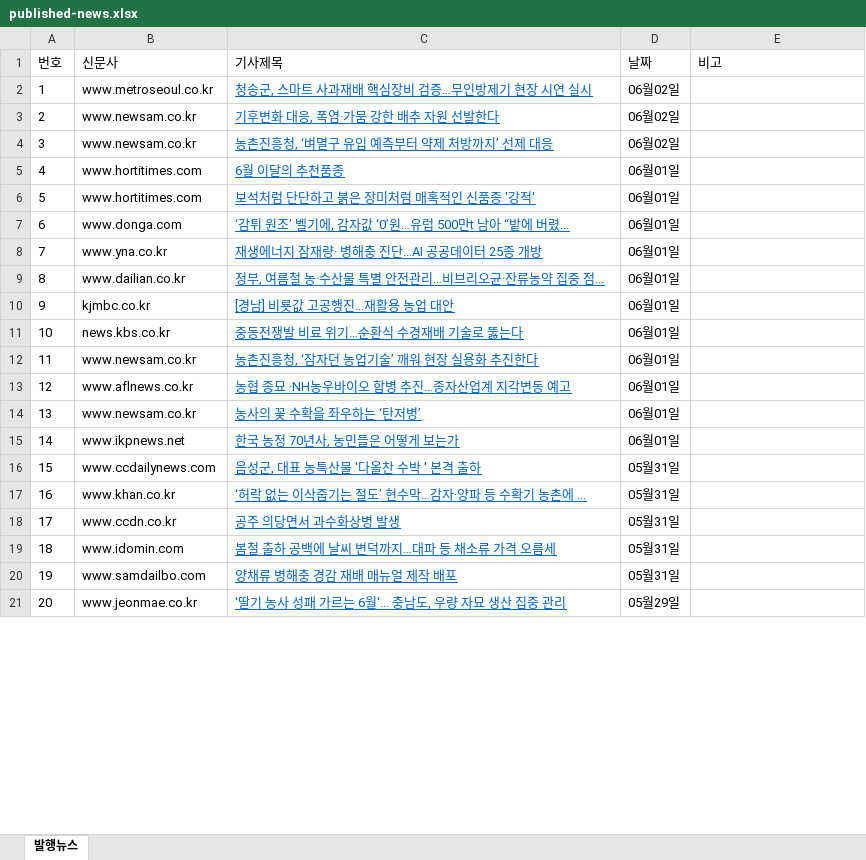
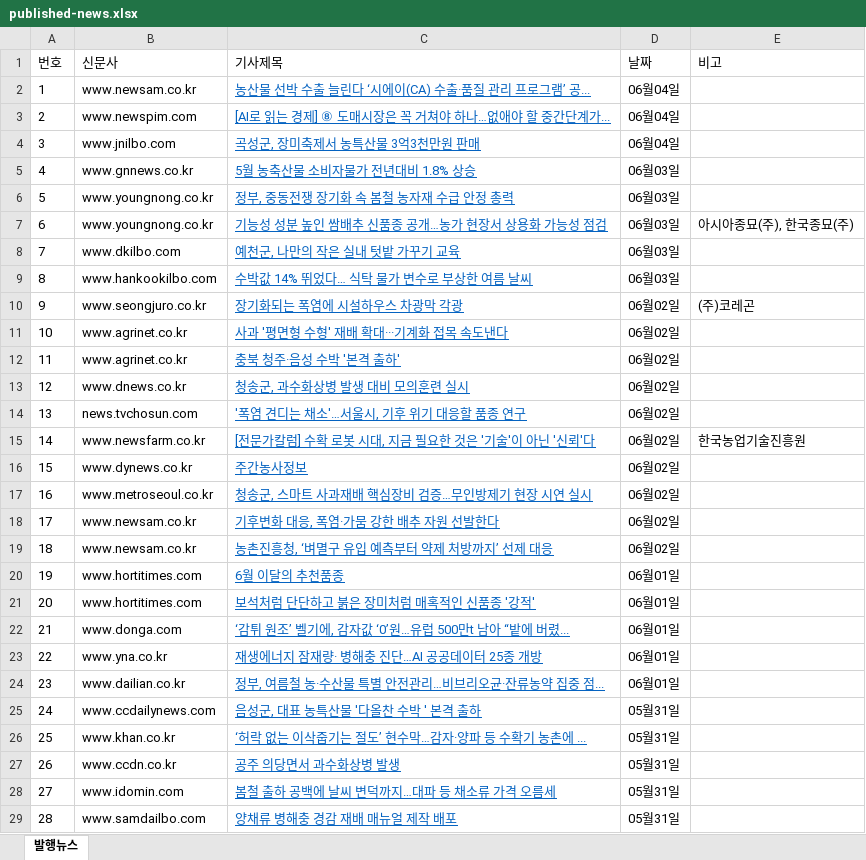
Before and after one commit to leeshelijah-spec/leeshelijah-spec.github.io, an Excel workbook: assets/published-news.xlsx, sheet 발행뉴스, drawn as a sheet; only a part is shown; the shorter side is filled out with more unchanged rows; values as stored, in another font and other column widths than the file's, no borders; removed rows and columns are numbered as before the commit, all else as after; the diff covers the shown part only; the diff names each change by its address in the sheet, - before the commit and + after, or states it on an @@ line.

Commit message:
Publish dashboard snapshot 2026-06-04 14:48

```diff
--- a/assets/published-news.xlsx (sheet 발행뉴스)
+++ b/assets/published-news.xlsx (sheet 발행뉴스)
+row 2: 1 | www.newsam.co.kr | 농산물 선박 수출 늘린다 ‘시에이(CA) 수출·품질 관리 프로그램’ 공... | 06월04일
+row 3: 2 | www.newspim.com | [AI로 읽는 경제] ⑧ 도매시장은 꼭 거쳐야 하나…없애야 할 중간단계가... | 06월04일
+row 4: 3 | www.jnilbo.com | 곡성군, 장미축제서 농특산물 3억3천만원 판매 | 06월04일
+row 5: 4 | www.gnnews.co.kr | 5월 농축산물 소비자물가 전년대비 1.8% 상승 | 06월03일
+row 6: 5 | www.youngnong.co.kr | 정부, 중동전쟁 장기화 속 봄철 농자재 수급 안정 총력 | 06월03일
+row 7: 6 | www.youngnong.co.kr | 기능성 성분 높인 쌈배추 신품종 공개…농가 현장서 상용화 가능성 점검 | 06월03일 | 아시아종묘(주), 한국종묘(주)
+row 8: 7 | www.dkilbo.com | 예천군, 나만의 작은 실내 텃밭 가꾸기 교육 | 06월03일
+row 9: 8 | www.hankookilbo.com | 수박값 14% 뛰었다… 식탁 물가 변수로 부상한 여름 날씨 | 06월03일
+row 10: 9 | www.seongjuro.co.kr | 장기화되는 폭염에 시설하우스 차광막 각광 | 06월02일 | (주)코레곤
+row 11: 10 | www.agrinet.co.kr | 사과 '평면형 수형' 재배 확대···기계화 접목 속도낸다 | 06월02일
+row 12: 11 | www.agrinet.co.kr | 충북 청주·음성 수박 '본격 출하' | 06월02일
+row 13: 12 | www.dnews.co.kr | 청송군, 과수화상병 발생 대비 모의훈련 실시 | 06월02일
+row 14: 13 | news.tvchosun.com | '폭염 견디는 채소'…서울시, 기후 위기 대응할 품종 연구 | 06월02일
+row 15: 14 | www.newsfarm.co.kr | [전문가칼럼] 수확 로봇 시대, 지금 필요한 것은 '기술'이 아닌 '신뢰'다 | 06월02일 | 한국농업기술진흥원
+row 16: 15 | www.dynews.co.kr | 주간농사정보 | 06월02일
@@ column A (번호) renumbered between rows 17 and 30 @@
-row 10: 9 | kjmbc.co.kr | [경남] 비룟값 고공행진...재활용 농업 대안 | 06월01일
-row 11: 10 | news.kbs.co.kr | 중동전쟁발 비료 위기…순환식 수경재배 기술로 뚫는다 | 06월01일
-row 12: 11 | www.newsam.co.kr | 농촌진흥청, ‘잠자던 농업기술’ 깨워 현장 실용화 추진한다 | 06월01일
-row 13: 12 | www.aflnews.co.kr | 농협 종묘 ·NH농우바이오 합병 추진…종자산업계 지각변동 예고 | 06월01일
-row 14: 13 | www.newsam.co.kr | 농사의 꽃 수확을 좌우하는 ‘탄저병’ | 06월01일
-row 15: 14 | www.ikpnews.net | 한국 농정 70년사, 농민들은 어떻게 보는가 | 06월01일
```
Also changed, not shown: 16 removed rows elsewhere in this sheet, 2 other files.
